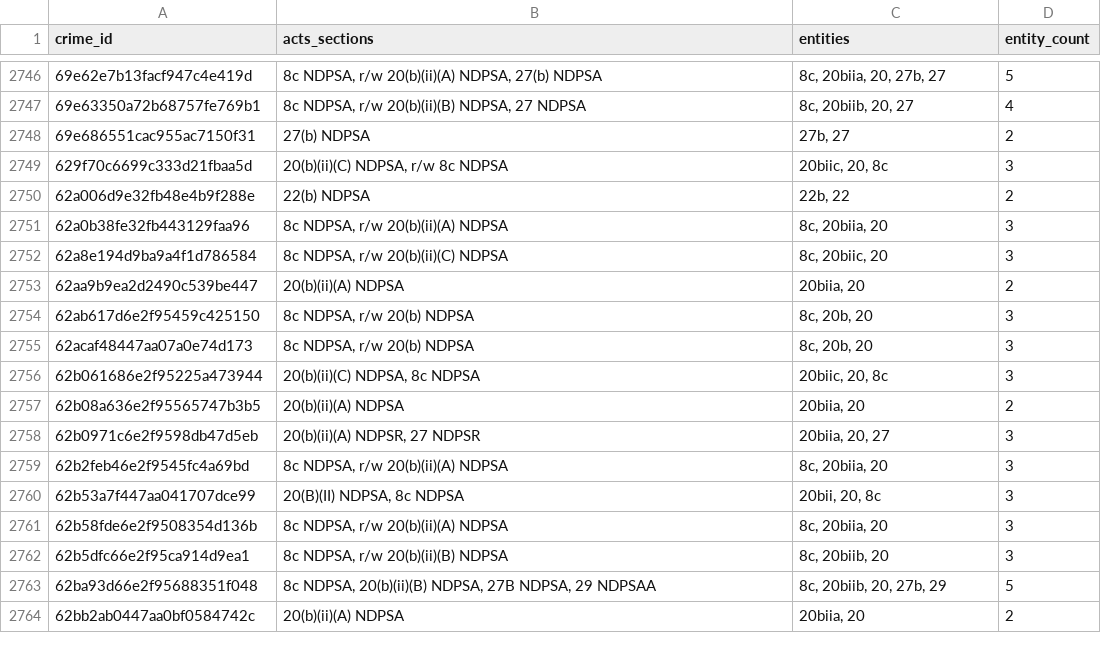
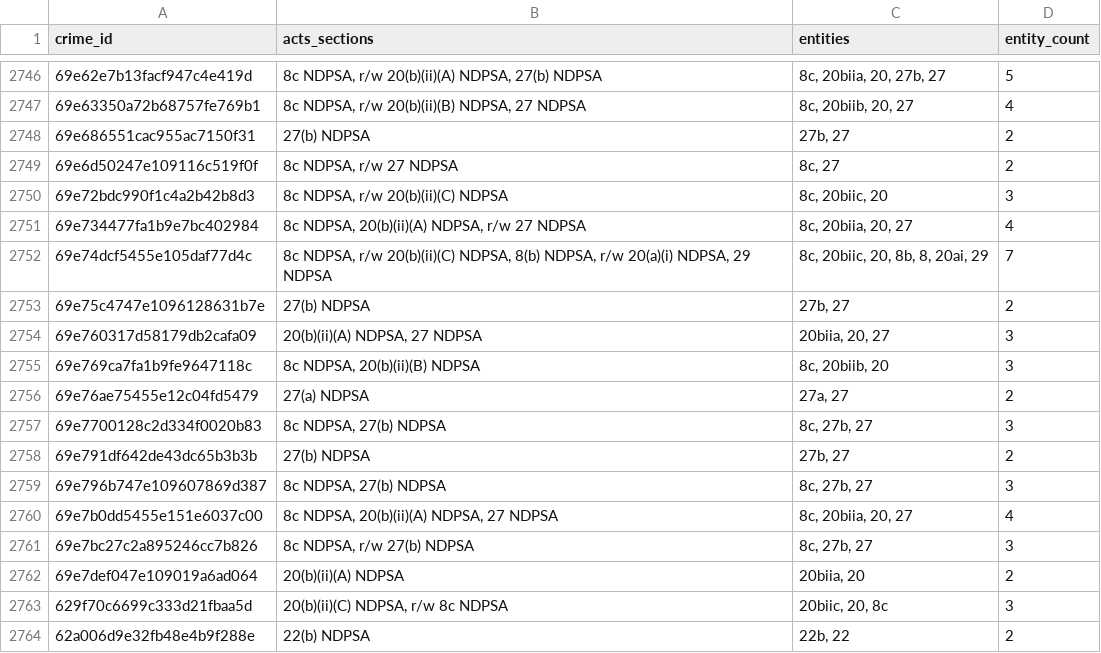
Before and after one commit to ASHISH-RATNA-DARLA/DOPAMS-ETL, a CSV file: section-wise-case-clarification/logic1_output.csv, drawn as a sheet; only a part is shown, gaps mark what is left out; the shorter side is filled out with more unchanged rows.

```diff
--- a/section-wise-case-clarification/logic1_output.csv
+++ b/section-wise-case-clarification/logic1_output.csv
@@ -2748,2 +2748,16 @@ crime_id,acts_sections,entities,entity_count
 69e686551cac955ac7150f31,27(b) NDPSA,"27b, 27",2
+69e6d50247e109116c519f0f,"8c NDPSA, r/w 27 NDPSA","8c, 27",2
+69e72bdc990f1c4a2b42b8d3,"8c NDPSA, r/w 20(b)(ii)(C) NDPSA","8c, 20biic, 20",3
+69e734477fa1b9e7bc402984,"8c NDPSA, 20(b)(ii)(A) NDPSA, r/w 27 NDPSA","8c, 20biia, 20, 27",4
+69e74dcf5455e105daf77d4c,"8c NDPSA, r/w 20(b)(ii)(C) NDPSA, 8(b) NDPSA, r/w 20(a)(i) NDPSA, 29 NDPSA","8c, 20biic, 20, 8b, 8, 20ai, 29",7
+69e75c4747e1096128631b7e,27(b) NDPSA,"27b, 27",2
+69e760317d58179db2cafa09,"20(b)(ii)(A) NDPSA, 27 NDPSA","20biia, 20, 27",3
+69e769ca7fa1b9fe9647118c,"8c NDPSA, 20(b)(ii)(B) NDPSA","8c, 20biib, 20",3
+69e76ae75455e12c04fd5479,27(a) NDPSA,"27a, 27",2
+69e7700128c2d334f0020b83,"8c NDPSA, 27(b) NDPSA","8c, 27b, 27",3
+69e791df642de43dc65b3b3b,27(b) NDPSA,"27b, 27",2
+69e796b747e109607869d387,"8c NDPSA, 27(b) NDPSA","8c, 27b, 27",3
+69e7b0dd5455e151e6037c00,"8c NDPSA, 20(b)(ii)(A) NDPSA, 27 NDPSA","8c, 20biia, 20, 27",4
+69e7bc27c2a895246cc7b826,"8c NDPSA, r/w 27(b) NDPSA","8c, 27b, 27",3
+69e7def047e109019a6ad064,20(b)(ii)(A) NDPSA,"20biia, 20",2
 629f70c6699c333d21fbaa5d,"20(b)(ii)(C) NDPSA, r/w 8c NDPSA","20biic, 20, 8c",3
```
Also changed, not shown: section-wise-case-clarification/logic2_entity_details.csv, section-wise-case-clarification/logic2_output.csv, 33 other files.
